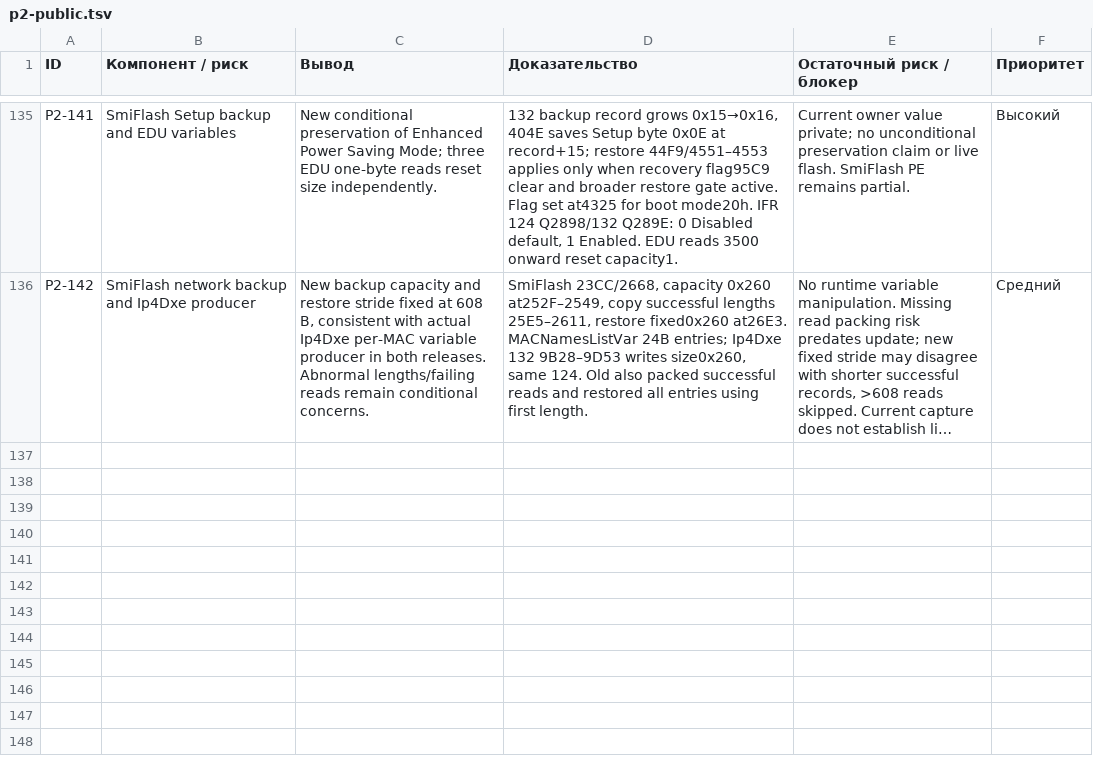
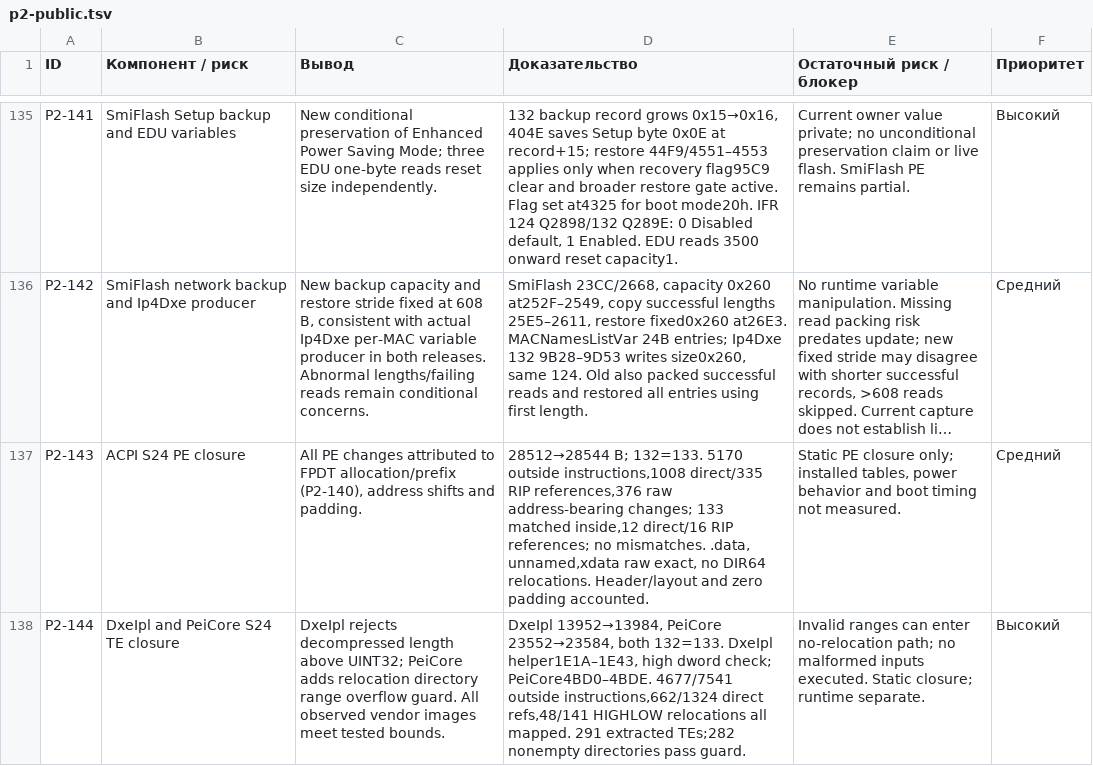
Before and after one commit to kaaburgh/public-research, a TSV file: lenovo-m75n-bios-audit/data/p2-public.tsv, drawn as a sheet; only a part is shown, gaps mark what is left out; long unchanged cells end in …; the diff names each change by its address in the sheet, - before the commit and + after, or states it on an @@ line.

Commit message:
M75n: close ACPI and early PEI loader changes

```diff
--- a/lenovo-m75n-bios-audit/data/p2-public.tsv
+++ b/lenovo-m75n-bios-audit/data/p2-public.tsv
+row 137: P2-143 | ACPI S24 PE closure | All PE changes attributed to FPDT allocation/prefix (P2-140), address shifts and padding. | 28512→28544 B; 132=133. 5170 outside instructions,1008 direct/335 RIP references,376 raw address-bearing changes; 133 matched inside,12 direct/16 RIP references; no mismatches. .data, unnamed,xdata raw exact, no DIR64 relocations. Header/layout and zero padding accounted. | Static PE closure only; installed tables, power behavior and boot timing not measured. | Средний
+row 138: P2-144 | DxeIpl and PeiCore S24 TE closure | DxeIpl rejects decompressed length above UINT32; PeiCore adds relocation directory range overflow guard. All observed vendor images meet tested bounds. | DxeIpl 13952→13984, PeiCore 23552→23584, both 132=133. DxeIpl helper1E1A–1E43, high dword check; PeiCore4BD0–4BDE. 4677/7541 outside instructions,662/1324 direct refs,48/141 HIGHLOW relocations all mapped. 291 extracted TEs;282 nonempty directories pass guard. | Invalid ranges can enter no-relocation path; no malformed inputs executed. Static closure; runtime separate. | Высокий
```
Also changed, not shown: lenovo-m75n-bios-audit/data/changes.tsv, lenovo-m75n-bios-audit/data/inventory.tsv, 6 other files.
